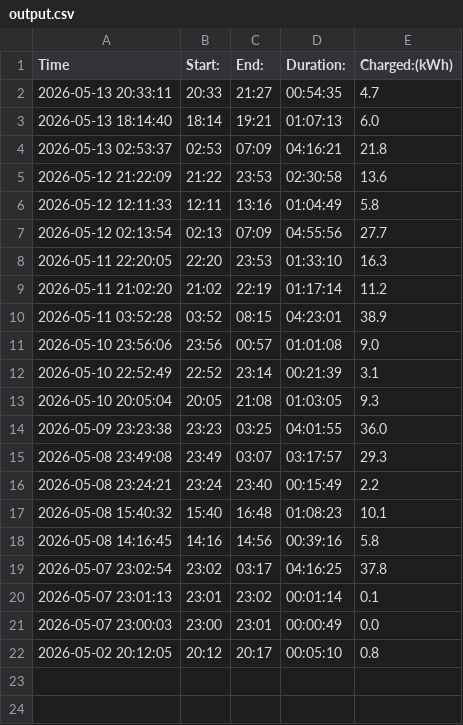
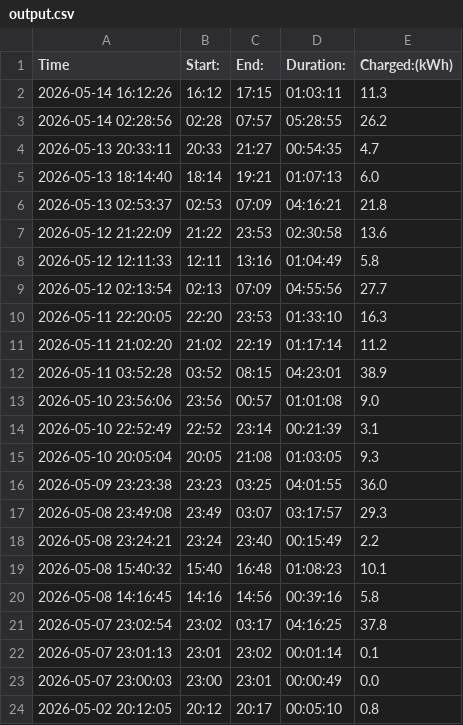
Before and after one commit to michaelhero975/stromverbrauch-tobi, a CSV file: output.csv, drawn as a sheet.

```diff
--- a/output.csv
+++ b/output.csv
@@ -1,2 +1,4 @@
 Time,Start:,End:,Duration:,Charged:(kWh)
+2026-05-14 16:12:26,16:12,17:15,01:03:11,11.3
+2026-05-14 02:28:56,02:28,07:57,05:28:55,26.2
 2026-05-13 20:33:11,20:33,21:27,00:54:35,4.7
```
Also changed, not shown: 2 other files.
